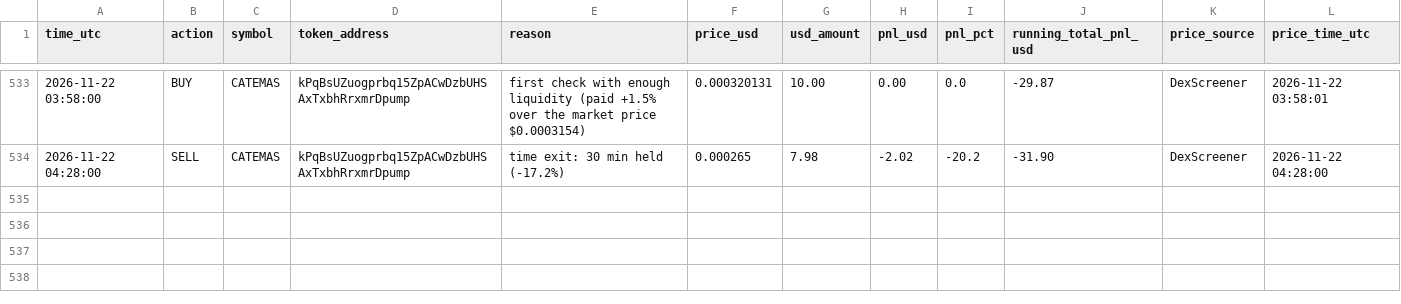
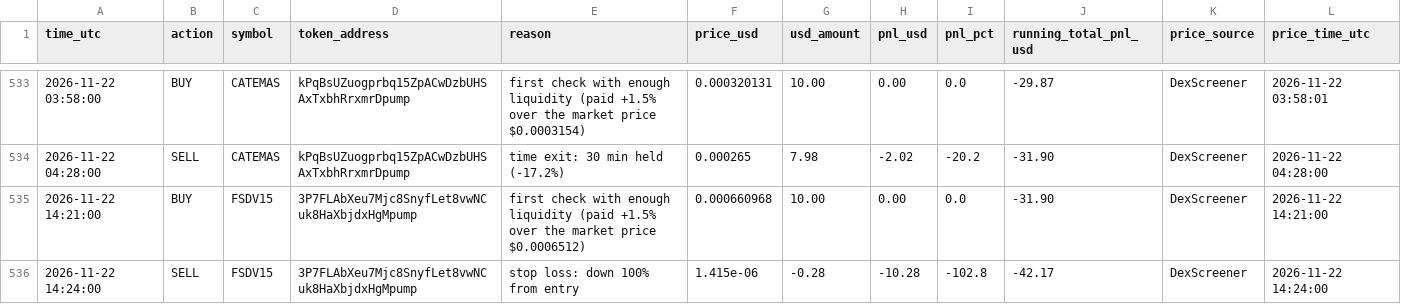
Before and after one commit to Asayed36/trading-bot, a CSV file: data/main-1min/liquid/l3/journal.csv, drawn as a sheet; only a part is shown, gaps mark what is left out.

```diff
--- a/data/main-1min/liquid/l3/journal.csv
+++ b/data/main-1min/liquid/l3/journal.csv
@@ -534 +534,3 @@ time_utc,action,symbol,token_address,reason,price_usd,usd_amount,pnl_usd,pnl_pct
 2026-11-22 04:28:00,SELL,CATEMAS,kPqBsUZuogprbq15ZpACwDzbUHSAxTxbhRrxmrDpump,time exit: 30 min held (-17.2%),0.000265,7.98,-2.02,-20.2,-31.90,DexScreener,2026-11-22 04:28:00
+2026-11-22 14:21:00,BUY,FSDV15,3P7FLAbXeu7Mjc8SnyfLet8vwNCuk8HaXbjdxHgMpump,first check with enough liquidity (paid +1.5% over the market price $0.0006512),0.000660968,10.00,0.00,0.0,-31.90,DexScreener,2026-11-22 14:21:00
+2026-11-22 14:24:00,SELL,FSDV15,3P7FLAbXeu7Mjc8SnyfLet8vwNCuk8HaXbjdxHgMpump,stop loss: down 100% from entry,1.415e-06,-0.28,-10.28,-102.8,-42.17,DexScreener,2026-11-22 14:24:00
```
Also changed, not shown: data/main-1min/liquid/l1/entries.csv, data/main-1min/liquid/l1/journal.csv, 31 other files.
